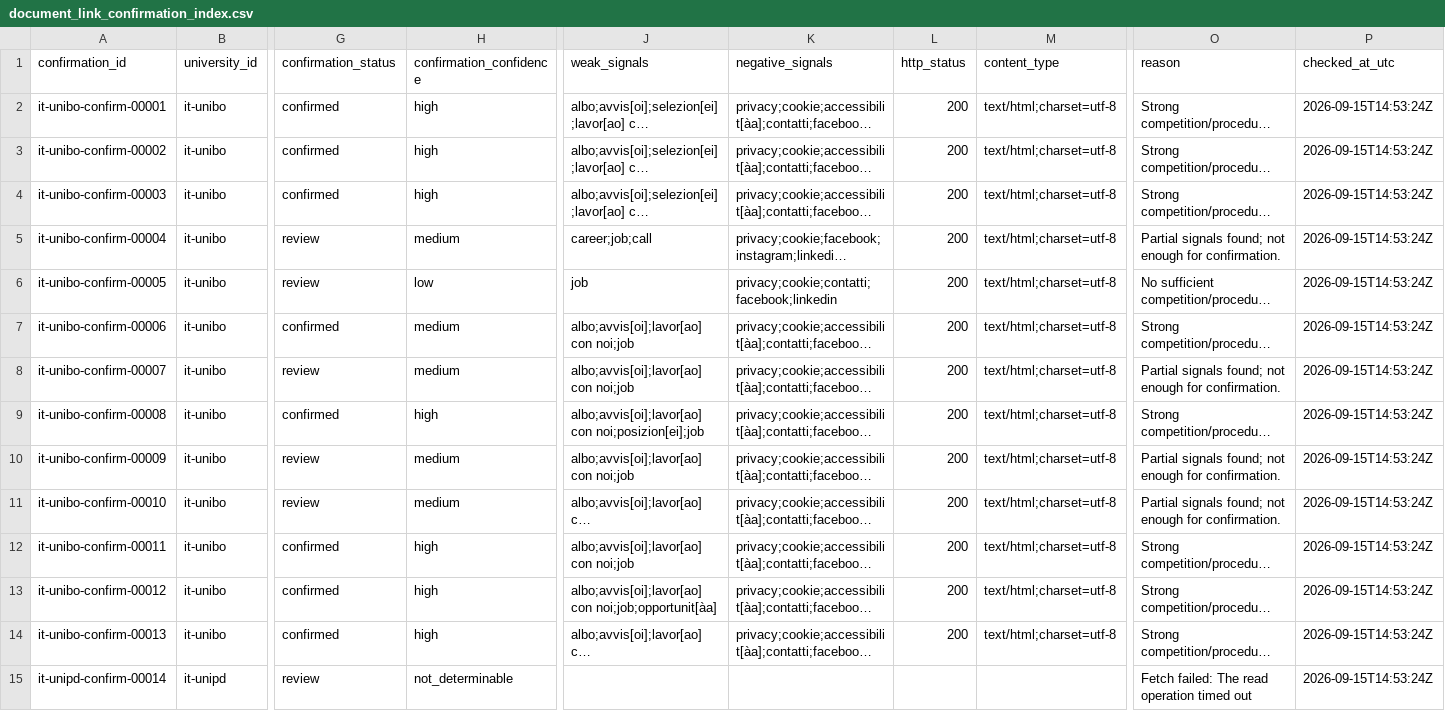
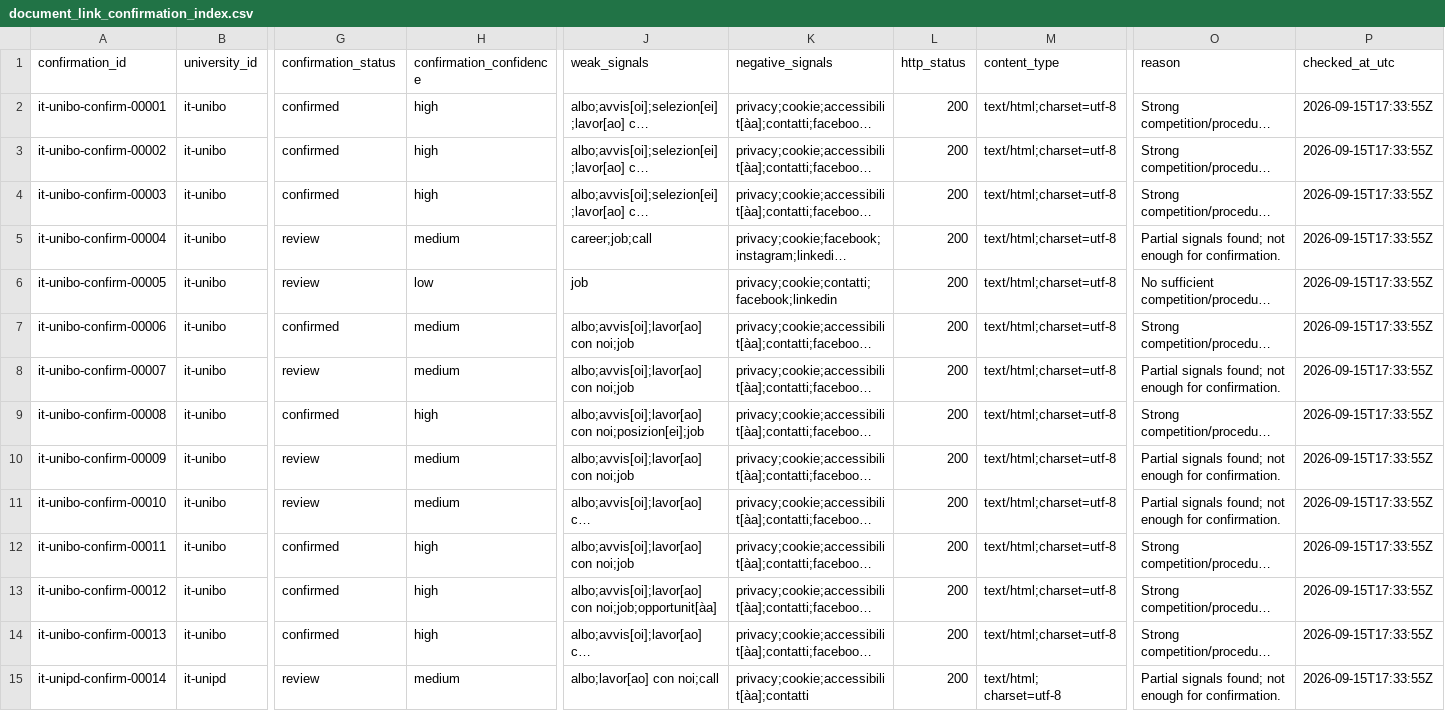
Before and after one commit to colazeta/atlante_dei_concorsi, a CSV file: docs/executions/document-link-confirmation/document_link_confirmation_index.csv, drawn as a sheet; only a part is shown, gaps mark what is left out; long unchanged cells end in …; the diff covers the shown part only; the diff names each change by its address in the sheet, - before the commit and + after, or states it on an @@ line.

```diff
--- a/docs/executions/document-link-confirmation/document_link_confirmation_index.csv
+++ b/docs/executions/document-link-confirmation/document_link_confirmation_index.csv
-P2:P15 (checked_at_utc): 2026-09-15T14:53:24Z
+P2:P15 (checked_at_utc): 2026-09-15T17:33:55Z
-H15 (confirmation_confidence): not_determinable
+H15 (confirmation_confidence): medium
-J15 (weak_signals): (empty)
+J15 (weak_signals): albo;lavor[ao] con noi;call
-K15 (negative_signals): (empty)
+K15 (negative_signals): privacy;cookie;accessibilit[àa];contatti
-L15 (http_status): (empty)
+L15 (http_status): 200
-M15 (content_type): (empty)
+M15 (content_type): text/html; charset=utf-8
-O15 (reason): Fetch failed: The read operation timed out
+O15 (reason): Partial signals found; not enough for confirmation.
```
Also changed, not shown: 67 edited cells elsewhere in this file, docs/executions/document-link-classification/document_link_classification_index.csv, docs/executions/document-link-triage/document_link_triage_index.csv, 7 other files.
